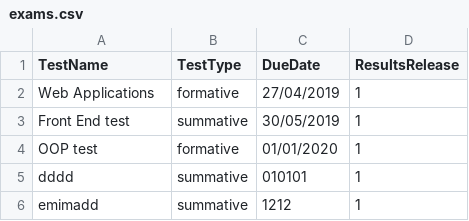
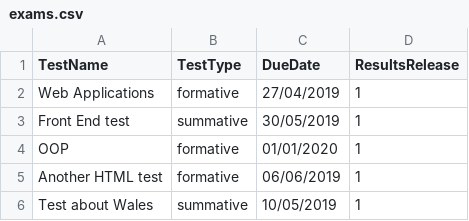
Before and after one commit to jackglaister/CM1202TestApp, a CSV file: master/UI EV updates/exams.csv, drawn as a sheet.

```diff
--- a/master/UI EV updates/exams.csv
+++ b/master/UI EV updates/exams.csv
@@ -3,4 +3,4 @@ Web Applications,formative,27/04/2019,1
 Front End test,summative,30/05/2019,1
-OOP test,formative,01/01/2020,1
-dddd,summative,010101,1
-emimadd,summative,1212,1
+OOP,formative,01/01/2020,1
+Another HTML test,formative,06/06/2019,1
+Test about Wales,summative,10/05/2019,1
```
Also changed, not shown: master/UI EV updates/questions.csv, master/UI EV updates/results.csv, 4 other files.
